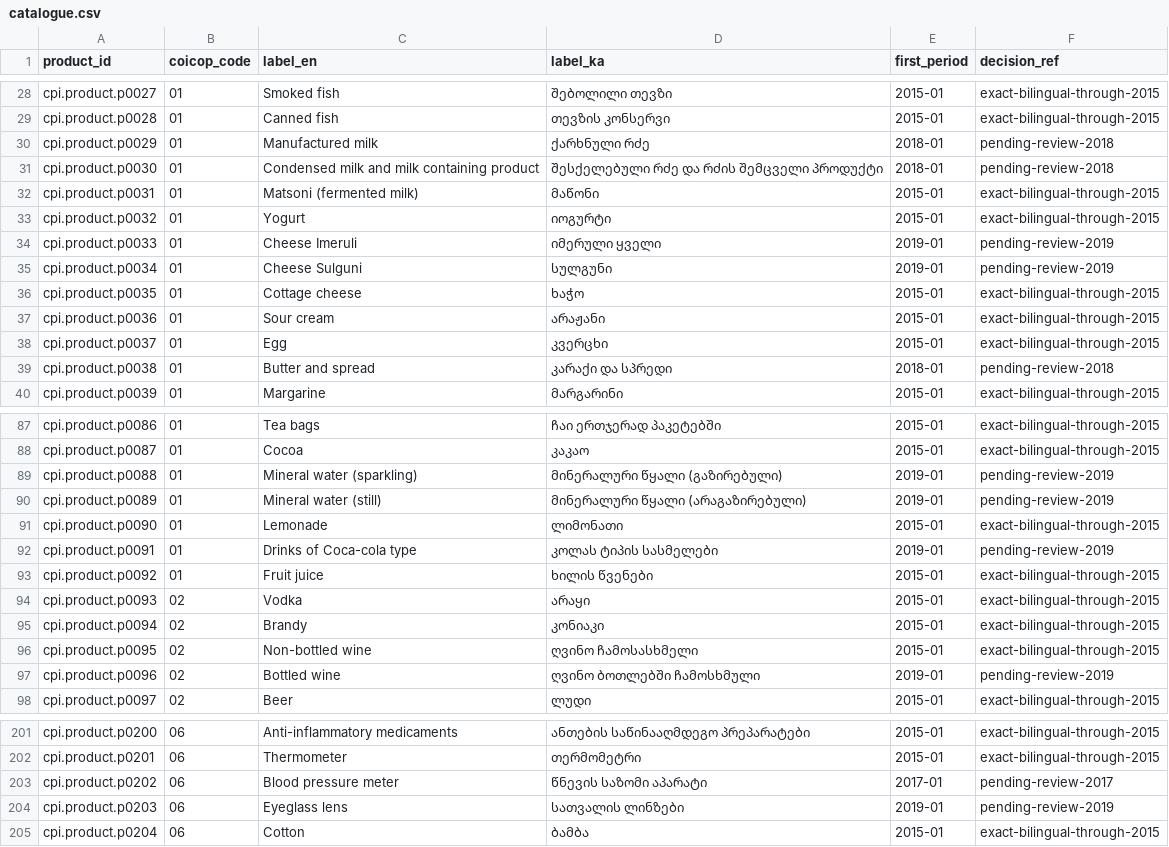
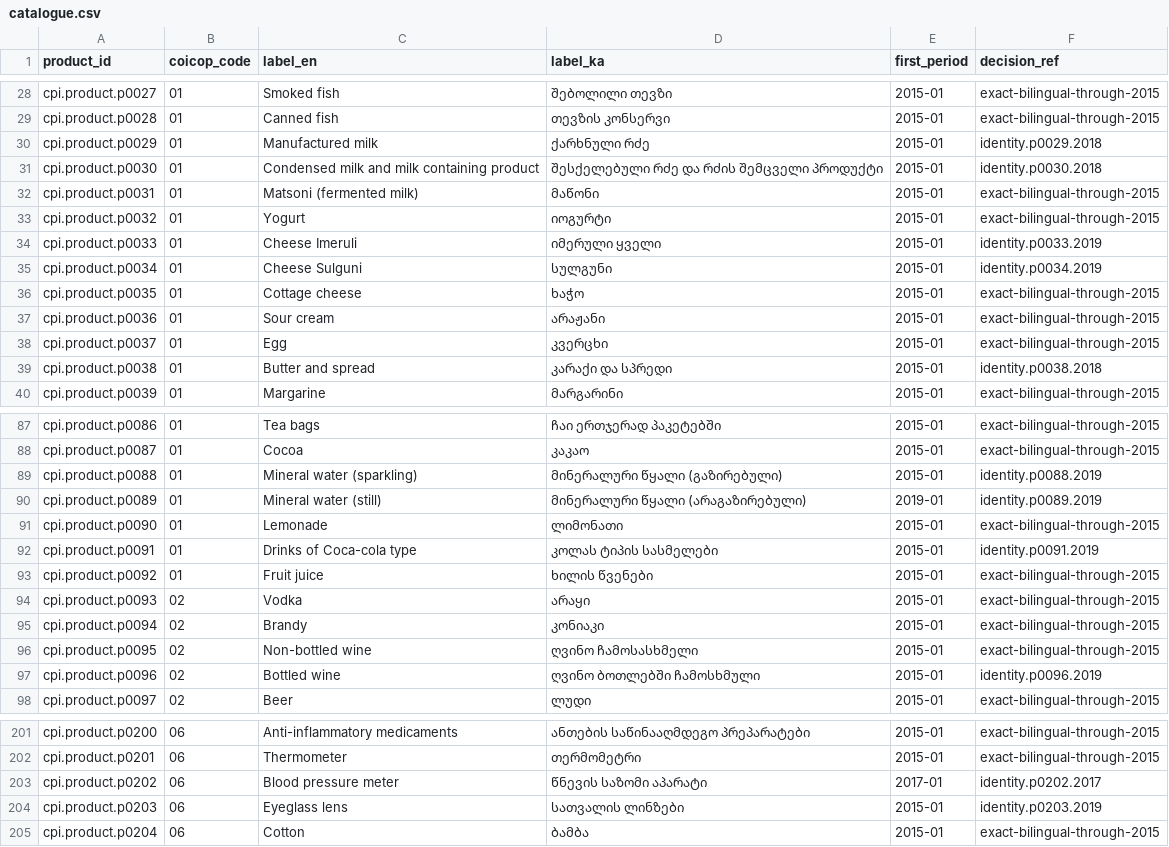
Before and after one commit to DuruMakh/geodata.ge, a CSV file: data/mappings/inflation-products/catalogue.csv, drawn as a sheet; only a part is shown, gaps mark what is left out; the diff covers the shown part only.

Commit message:
Record reviewed product identity mapping

```diff
--- a/data/mappings/inflation-products/catalogue.csv
+++ b/data/mappings/inflation-products/catalogue.csv
@@ -29,8 +29,8 @@ cpi.product.p0027,01,Smoked fish,შებოლილი თევზი,2015-0
 cpi.product.p0028,01,Canned fish,თევზის კონსერვი,2015-01,exact-bilingual-through-2015
-cpi.product.p0029,01,Manufactured milk,ქარხნული რძე,2018-01,pending-review-2018
-cpi.product.p0030,01,Condensed milk and milk containing product,შესქელებული რძე და რძის შემცველი პროდუქტი,2018-01,pending-review-2018
+cpi.product.p0029,01,Manufactured milk,ქარხნული რძე,2015-01,identity.p0029.2018
+cpi.product.p0030,01,Condensed milk and milk containing product,შესქელებული რძე და რძის შემცველი პროდუქტი,2015-01,identity.p0030.2018
 cpi.product.p0031,01,Matsoni (fermented milk),მაწონი,2015-01,exact-bilingual-through-2015
 cpi.product.p0032,01,Yogurt,იოგურტი,2015-01,exact-bilingual-through-2015
-cpi.product.p0033,01,Cheese Imeruli,იმერული ყველი,2019-01,pending-review-2019
-cpi.product.p0034,01,Cheese Sulguni,სულგუნი,2019-01,pending-review-2019
+cpi.product.p0033,01,Cheese Imeruli,იმერული ყველი,2015-01,identity.p0033.2019
+cpi.product.p0034,01,Cheese Sulguni,სულგუნი,2015-01,identity.p0034.2019
 cpi.product.p0035,01,Cottage cheese,ხაჭო,2015-01,exact-bilingual-through-2015
@@ -38,3 +38,3 @@ cpi.product.p0036,01,Sour cream,არაჟანი,2015-01,exact-bilingual-th
 cpi.product.p0037,01,Egg,კვერცხი,2015-01,exact-bilingual-through-2015
-cpi.product.p0038,01,Butter and spread,კარაქი და სპრედი,2018-01,pending-review-2018
+cpi.product.p0038,01,Butter and spread,კარაქი და სპრედი,2015-01,identity.p0038.2018
 cpi.product.p0039,01,Margarine,მარგარინი,2015-01,exact-bilingual-through-2015
@@ -88,6 +88,6 @@ cpi.product.p0086,01,Tea bags,ჩაი ერთჯერად პაკეტ
 cpi.product.p0087,01,Cocoa,კაკაო,2015-01,exact-bilingual-through-2015
-cpi.product.p0088,01,Mineral water (sparkling),მინერალური წყალი (გაზირებული),2019-01,pending-review-2019
-cpi.product.p0089,01,Mineral water (still),მინერალური წყალი (არაგაზირებული),2019-01,pending-review-2019
+cpi.product.p0088,01,Mineral water (sparkling),მინერალური წყალი (გაზირებული),2015-01,identity.p0088.2019
+cpi.product.p0089,01,Mineral water (still),მინერალური წყალი (არაგაზირებული),2019-01,identity.p0089.2019
 cpi.product.p0090,01,Lemonade,ლიმონათი,2015-01,exact-bilingual-through-2015
-cpi.product.p0091,01,Drinks of Coca-cola type,კოლას ტიპის სასმელები,2019-01,pending-review-2019
+cpi.product.p0091,01,Drinks of Coca-cola type,კოლას ტიპის სასმელები,2015-01,identity.p0091.2019
 cpi.product.p0092,01,Fruit juice,ხილის წვენები,2015-01,exact-bilingual-through-2015
@@ -96,3 +96,3 @@ cpi.product.p0094,02,Brandy,კონიაკი,2015-01,exact-bilingual-throug
 cpi.product.p0095,02,Non-bottled wine,ღვინო ჩამოსასხმელი,2015-01,exact-bilingual-through-2015
-cpi.product.p0096,02,Bottled wine,ღვინო ბოთლებში ჩამოსხმული,2019-01,pending-review-2019
+cpi.product.p0096,02,Bottled wine,ღვინო ბოთლებში ჩამოსხმული,2015-01,identity.p0096.2019
 cpi.product.p0097,02,Beer,ლუდი,2015-01,exact-bilingual-through-2015
@@ -202,4 +202,4 @@ cpi.product.p0200,06,Anti-inflammatory medicaments,ანთების სა
 cpi.product.p0201,06,Thermometer,თერმომეტრი,2015-01,exact-bilingual-through-2015
-cpi.product.p0202,06,Blood pressure meter,წნევის საზომი აპარატი,2017-01,pending-review-2017
-cpi.product.p0203,06,Eyeglass lens,სათვალის ლინზები,2019-01,pending-review-2019
+cpi.product.p0202,06,Blood pressure meter,წნევის საზომი აპარატი,2017-01,identity.p0202.2017
+cpi.product.p0203,06,Eyeglass lens,სათვალის ლინზები,2015-01,identity.p0203.2019
 cpi.product.p0204,06,Cotton,ბამბა,2015-01,exact-bilingual-through-2015
```
Also changed, not shown: 56 edited cells elsewhere in this file, 8 other files.
